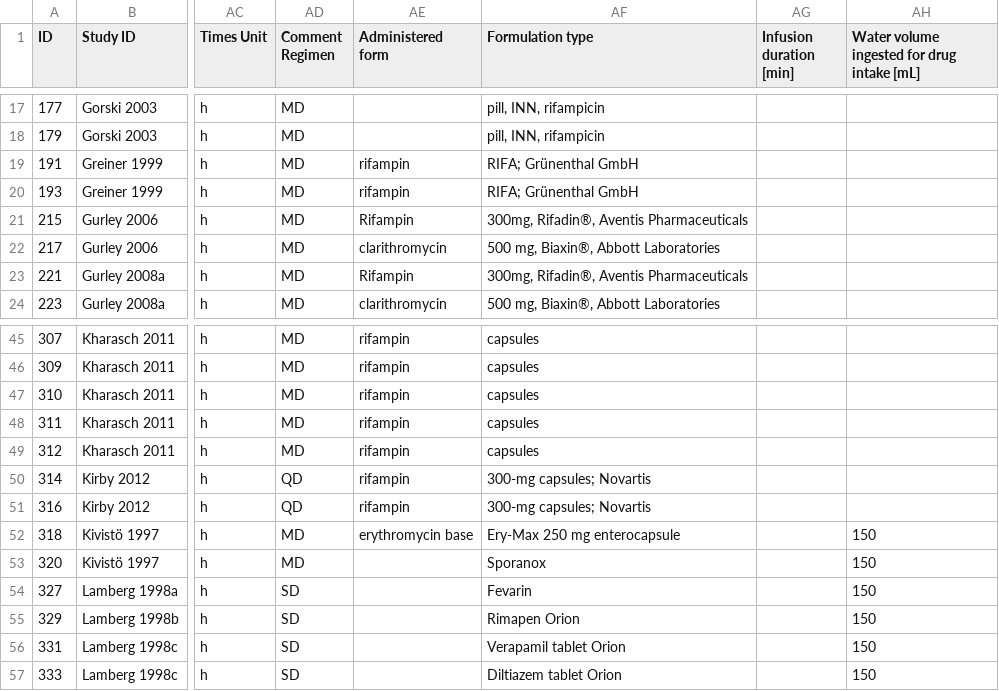
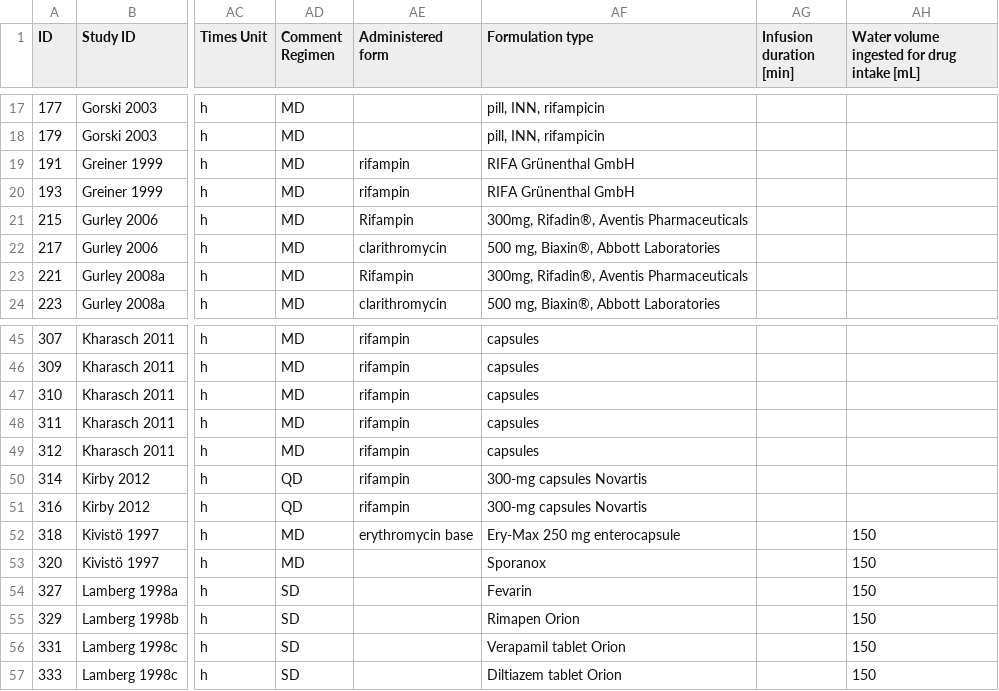
Before and after one commit to nina-nauwelaerts/Database-for-observed-data, a CSV file: DDI.csv, drawn as a sheet; only a part is shown, gaps mark what is left out; the diff names each change by its address in the sheet, - before the commit and + after, or states it on an @@ line.

```diff
--- a/DDI.csv
+++ b/DDI.csv
-AF19:AF20 (Formulation type): RIFA; Grünenthal GmbH
+AF19:AF20 (Formulation type): RIFA Grünenthal GmbH
-AF50:AF51 (Formulation type): 300-mg capsules; Novartis
+AF50:AF51 (Formulation type): 300-mg capsules Novartis
```
Also changed, not shown: 1 other file.
